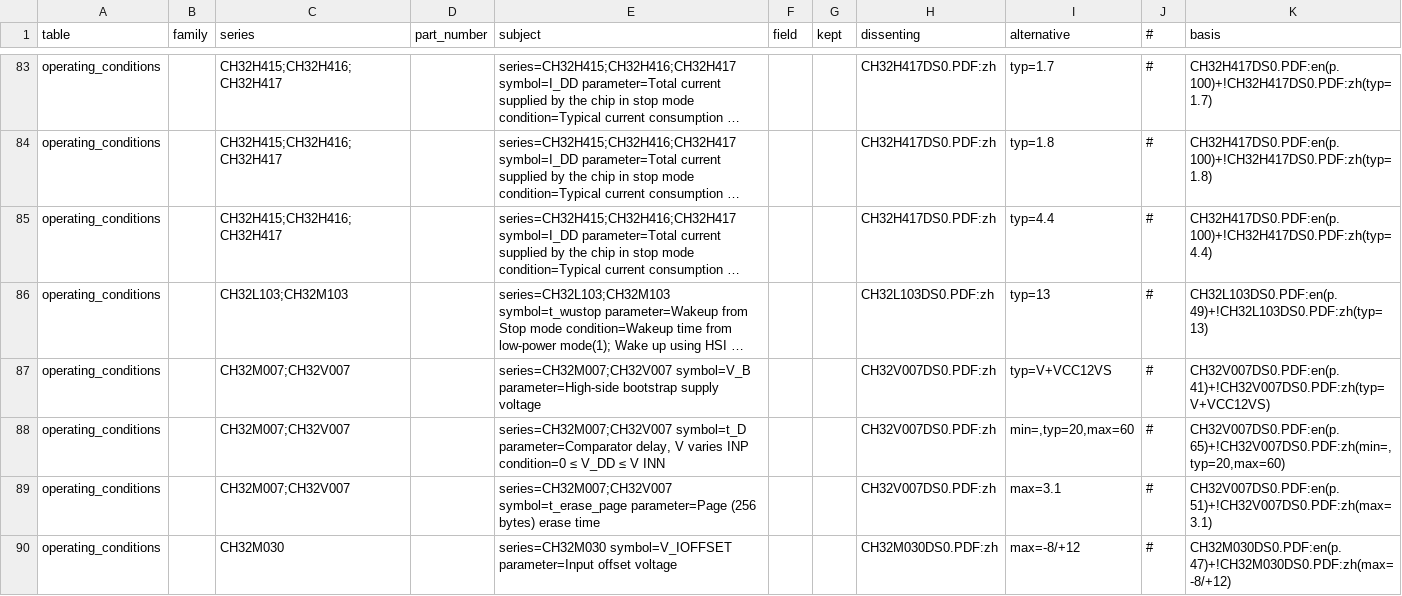
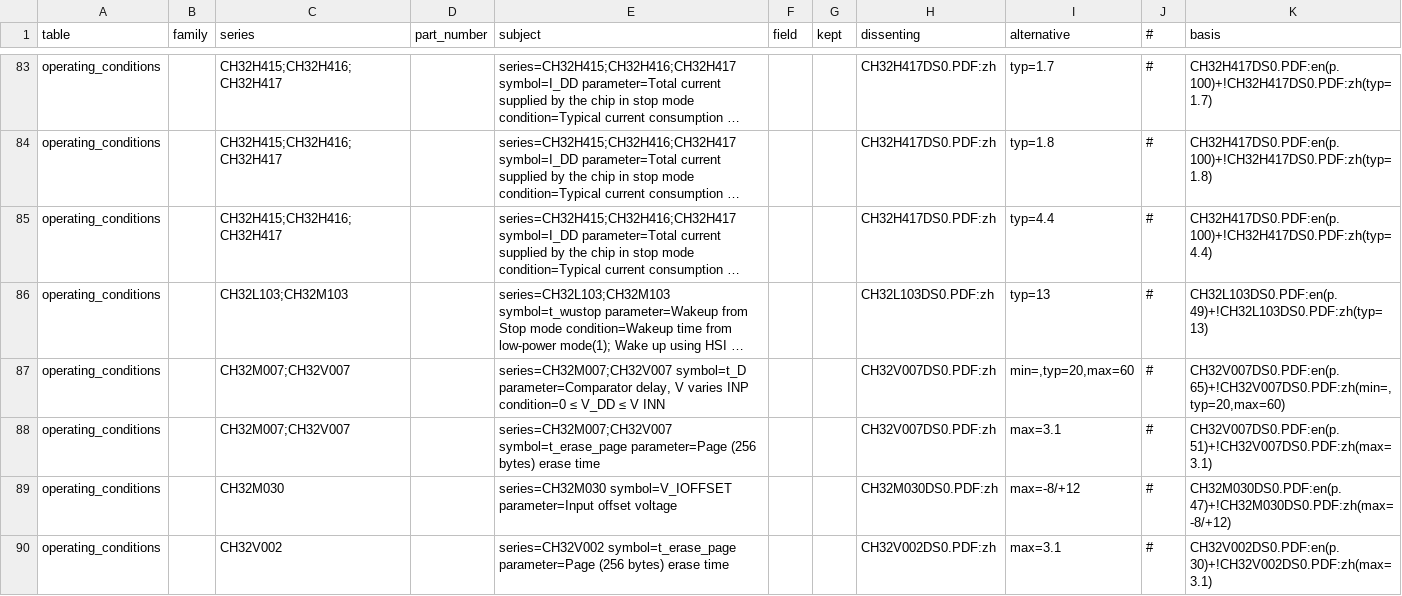
Before and after one commit to ch32-riscv-ug/ch32-device-data, a CSV file: index/conflicts.csv, drawn as a sheet; only a part is shown, gaps mark what is left out; the shorter side is filled out with more unchanged rows; long unchanged cells end in …; the diff names each change by its address in the sheet, - before the commit and + after, or states it on an @@ line.

```diff
--- a/index/conflicts.csv
+++ b/index/conflicts.csv
-row 87: operating_conditions |  | CH32M007;CH32V007 |  | series=CH32M007;CH32V007 symbol=V_B parameter=High-side bootstrap supply voltage |  |  | CH32V007DS0.PDF:zh | typ=V+VCC12VS | # | CH32V007DS0.PDF:en(p.41)+!CH32V007DS0.PDF:zh(typ=V+VCC12VS)
```
Also changed, not shown: evidence/operating_conditions.csv, index/manifest.csv, 5 other files.
